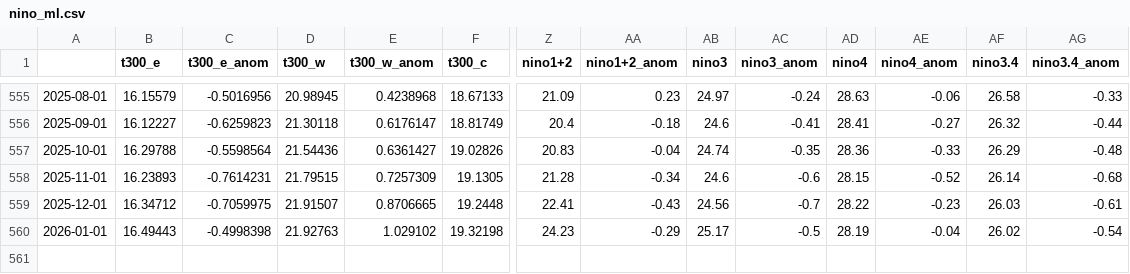
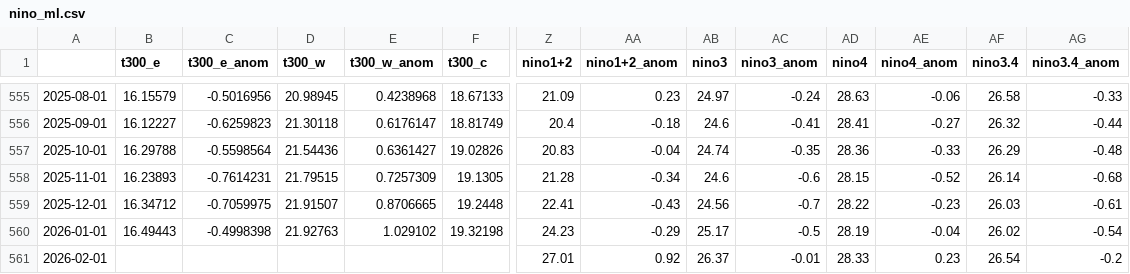
Before and after one commit to ahuang11/ninodata, a CSV file: nino_ml.csv, drawn as a sheet; only a part is shown, gaps mark what is left out; rows hold the shown columns only; the diff names each change by its address in the sheet, - before the commit and + after, or states it on an @@ line.

Commit message:
Updating data

```diff
--- a/nino_ml.csv
+++ b/nino_ml.csv
+row 561: 2026-02-01 |  |  |  |  |  | 27.01 | 0.92 | 26.37 | -0.01 | 28.33 | 0.23 | 26.54 | -0.2
```
Also changed, not shown: oni.csv, oni_cpc_table.csv.
